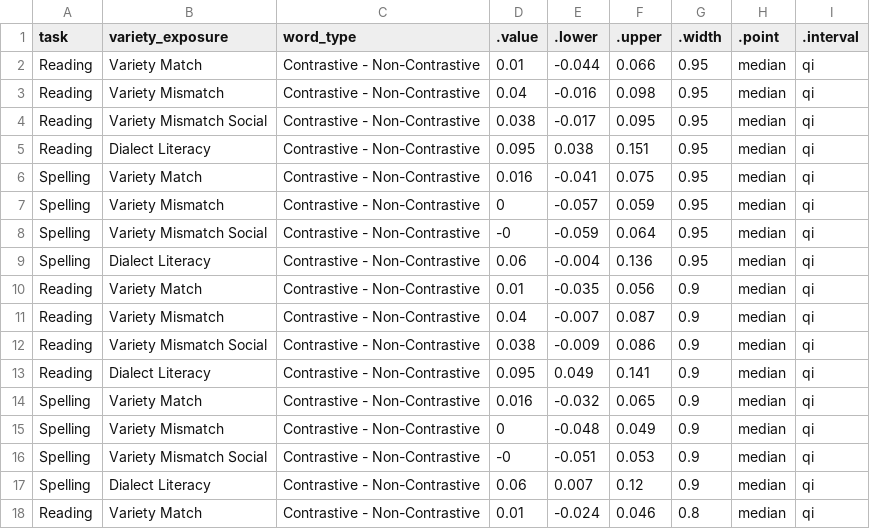
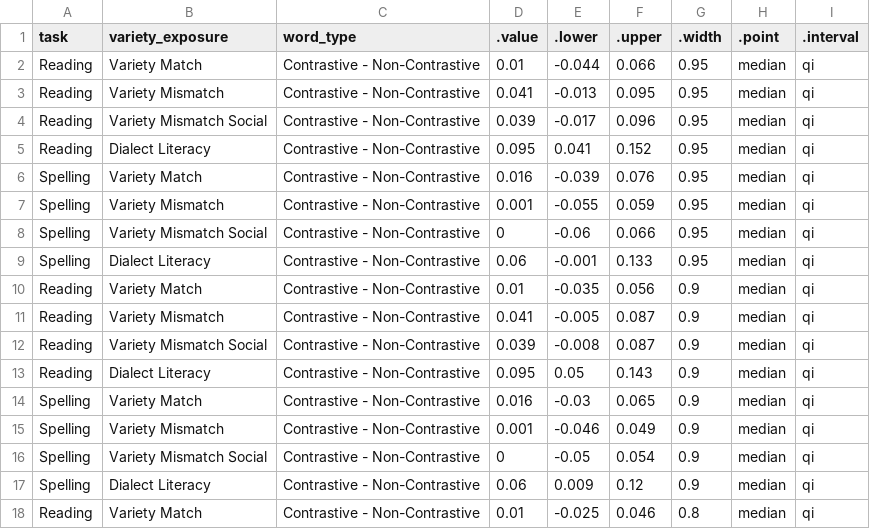
Before and after one commit to gpwilliams/levenik_intervention, a CSV file: 04_analysis/02_summaries/02_full-data/testing_tvw_compare.csv, drawn as a sheet; only a part is shown; the diff covers the shown part only.

```diff
--- a/04_analysis/02_summaries/02_full-data/testing_tvw_compare.csv
+++ b/04_analysis/02_summaries/02_full-data/testing_tvw_compare.csv
@@ -2,17 +2,17 @@ task,variety_exposure,word_type,.value,.lower,.upper,.width,.point,.interval
 Reading,Variety Match,Contrastive - Non-Contrastive,0.01,-0.044,0.066,0.95,median,qi
-Reading,Variety Mismatch,Contrastive - Non-Contrastive,0.04,-0.016,0.098,0.95,median,qi
-Reading,Variety Mismatch Social,Contrastive - Non-Contrastive,0.038,-0.017,0.095,0.95,median,qi
-Reading,Dialect Literacy,Contrastive - Non-Contrastive,0.095,0.038,0.151,0.95,median,qi
-Spelling,Variety Match,Contrastive - Non-Contrastive,0.016,-0.041,0.075,0.95,median,qi
-Spelling,Variety Mismatch,Contrastive - Non-Contrastive,0,-0.057,0.059,0.95,median,qi
-Spelling,Variety Mismatch Social,Contrastive - Non-Contrastive,-0,-0.059,0.064,0.95,median,qi
-Spelling,Dialect Literacy,Contrastive - Non-Contrastive,0.06,-0.004,0.136,0.95,median,qi
+Reading,Variety Mismatch,Contrastive - Non-Contrastive,0.041,-0.013,0.095,0.95,median,qi
+Reading,Variety Mismatch Social,Contrastive - Non-Contrastive,0.039,-0.017,0.096,0.95,median,qi
+Reading,Dialect Literacy,Contrastive - Non-Contrastive,0.095,0.041,0.152,0.95,median,qi
+Spelling,Variety Match,Contrastive - Non-Contrastive,0.016,-0.039,0.076,0.95,median,qi
+Spelling,Variety Mismatch,Contrastive - Non-Contrastive,0.001,-0.055,0.059,0.95,median,qi
+Spelling,Variety Mismatch Social,Contrastive - Non-Contrastive,0,-0.06,0.066,0.95,median,qi
+Spelling,Dialect Literacy,Contrastive - Non-Contrastive,0.06,-0.001,0.133,0.95,median,qi
 Reading,Variety Match,Contrastive - Non-Contrastive,0.01,-0.035,0.056,0.9,median,qi
-Reading,Variety Mismatch,Contrastive - Non-Contrastive,0.04,-0.007,0.087,0.9,median,qi
-Reading,Variety Mismatch Social,Contrastive - Non-Contrastive,0.038,-0.009,0.086,0.9,median,qi
-Reading,Dialect Literacy,Contrastive - Non-Contrastive,0.095,0.049,0.141,0.9,median,qi
-Spelling,Variety Match,Contrastive - Non-Contrastive,0.016,-0.032,0.065,0.9,median,qi
-Spelling,Variety Mismatch,Contrastive - Non-Contrastive,0,-0.048,0.049,0.9,median,qi
-Spelling,Variety Mismatch Social,Contrastive - Non-Contrastive,-0,-0.051,0.053,0.9,median,qi
-Spelling,Dialect Literacy,Contrastive - Non-Contrastive,0.06,0.007,0.12,0.9,median,qi
-Reading,Variety Match,Contrastive - Non-Contrastive,0.01,-0.024,0.046,0.8,median,qi
+Reading,Variety Mismatch,Contrastive - Non-Contrastive,0.041,-0.005,0.087,0.9,median,qi
+Reading,Variety Mismatch Social,Contrastive - Non-Contrastive,0.039,-0.008,0.087,0.9,median,qi
+Reading,Dialect Literacy,Contrastive - Non-Contrastive,0.095,0.05,0.143,0.9,median,qi
+Spelling,Variety Match,Contrastive - Non-Contrastive,0.016,-0.03,0.065,0.9,median,qi
+Spelling,Variety Mismatch,Contrastive - Non-Contrastive,0.001,-0.046,0.049,0.9,median,qi
+Spelling,Variety Mismatch Social,Contrastive - Non-Contrastive,0,-0.05,0.054,0.9,median,qi
+Spelling,Dialect Literacy,Contrastive - Non-Contrastive,0.06,0.009,0.12,0.9,median,qi
+Reading,Variety Match,Contrastive - Non-Contrastive,0.01,-0.025,0.046,0.8,median,qi
```
Also changed, not shown: 13 edited cells elsewhere in this file, 04_analysis/02_summaries/02_full-data/exposure_v_compare.csv, 04_analysis/02_summaries/02_full-data/exposure_vw.csv, 34 other files.
